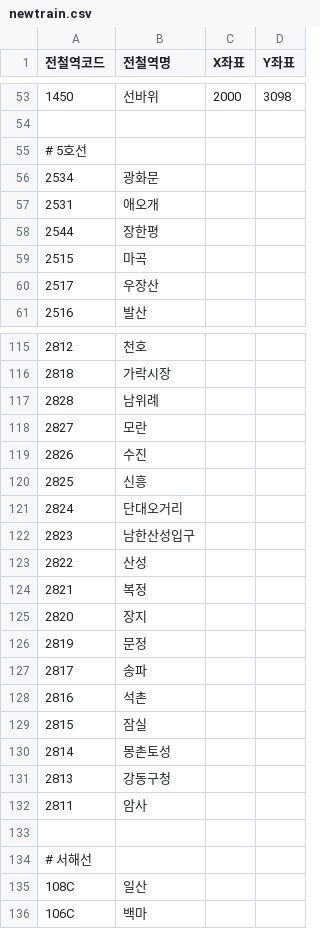
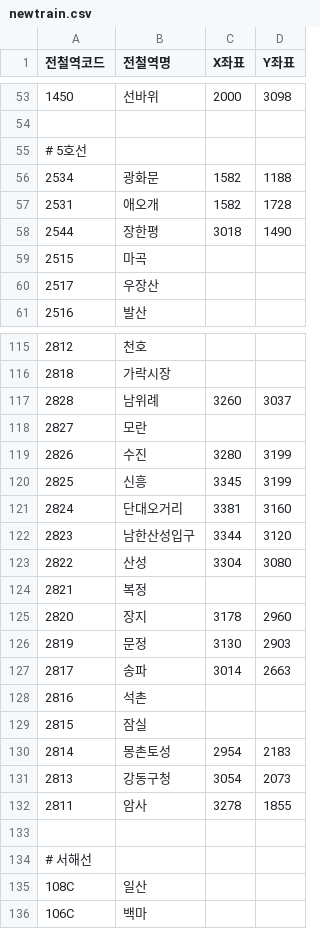
Before and after one commit to mmig01/subway_temp, a CSV file: public/newtrain.csv, drawn as a sheet; only a part is shown, gaps mark what is left out; the diff covers the shown part only.

Commit message:
지하철 저장용

```diff
--- a/public/newtrain.csv
+++ b/public/newtrain.csv
@@ -55,5 +55,5 @@
 # 5호선
-2534, 광화문,,
-2531, 애오개,,
-2544, 장한평,,
+2534, 광화문,1582, 1188
+2531, 애오개,1582, 1728
+2544, 장한평,3018, 1490
 2515, 마곡,,
@@ -116,18 +116,18 @@
 2818, 가락시장,,
-2828, 남위례,,
+2828, 남위례,3260, 3037
 2827, 모란,,
-2826, 수진,,
-2825, 신흥,,
-2824, 단대오거리,,
-2823, 남한산성입구,,
-2822, 산성,,
+2826, 수진,3280, 3199
+2825, 신흥,3345, 3199
+2824, 단대오거리,3381, 3160
+2823, 남한산성입구,3344, 3120
+2822, 산성,3304, 3080
 2821, 복정,,
-2820, 장지,,
-2819, 문정,,
-2817, 송파,,
+2820, 장지,3178, 2960
+2819, 문정,3130, 2903
+2817, 송파,3014, 2663
 2816, 석촌,,
 2815, 잠실,,
-2814, 몽촌토성,,
-2813, 강동구청,,
-2811, 암사,,
+2814, 몽촌토성,2954, 2183
+2813, 강동구청,3054, 2073
+2811, 암사,3278, 1855
 
```
Also changed, not shown: 28 edited cells elsewhere in this file.
